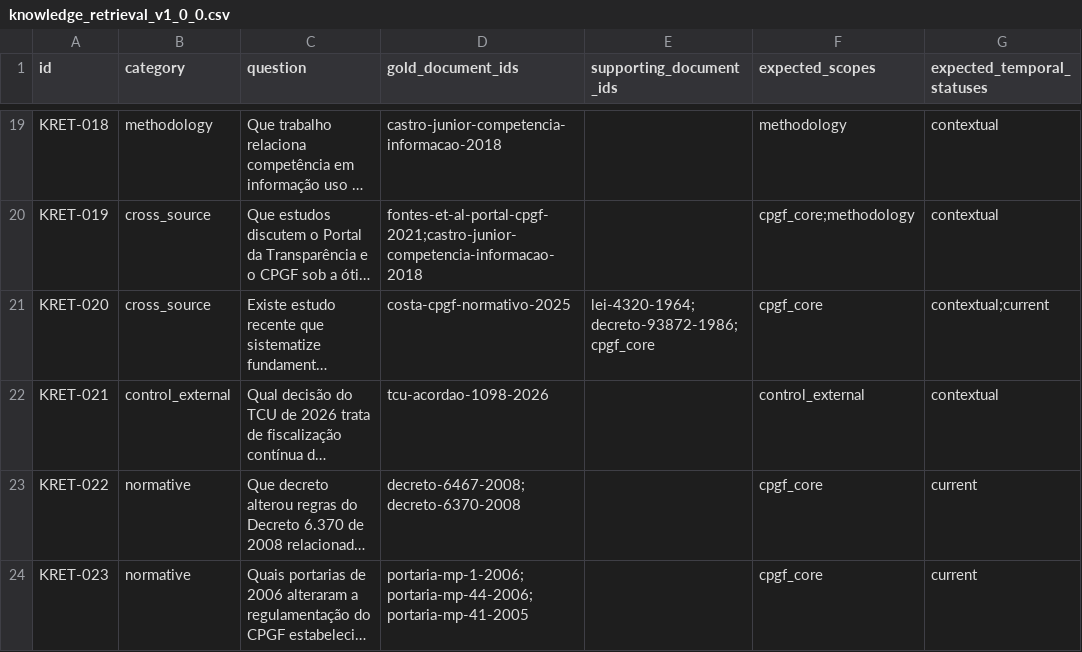
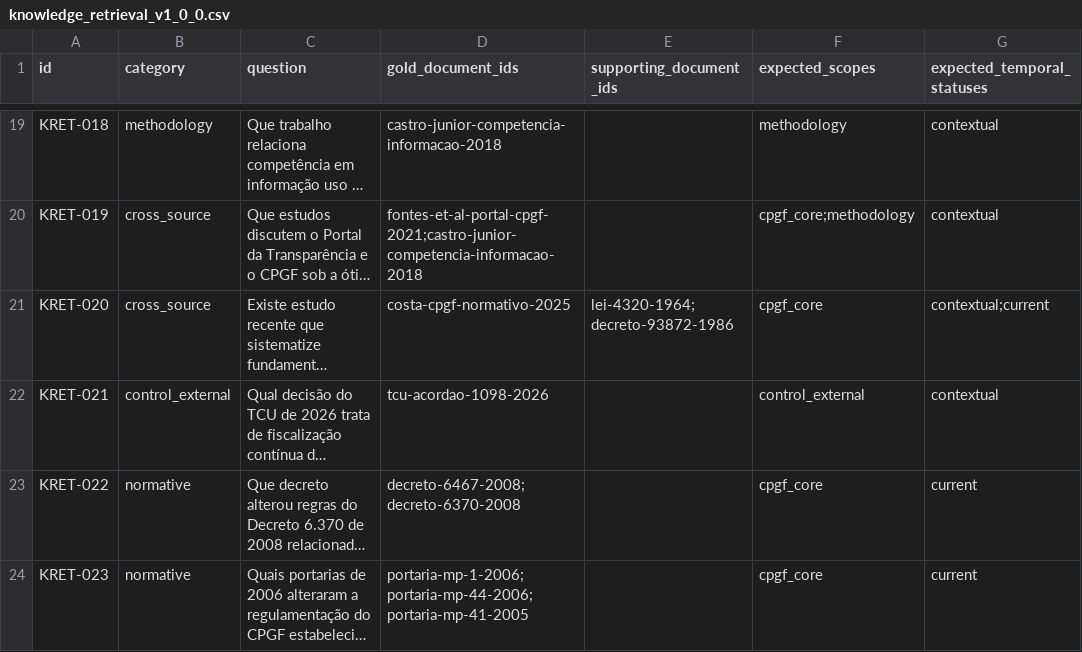
Before and after one commit to Arnold-JrIM/cpgf-controle-social, a CSV file: data/benchmarks/knowledge_retrieval_v1_0_0.csv, drawn as a sheet; only a part is shown, gaps mark what is left out; long unchanged cells end in …; the diff names each change by its address in the sheet, - before the commit and + after, or states it on an @@ line.

Commit message:
fix: corrige referência de apoio do caso KRET-020

```diff
--- a/data/benchmarks/knowledge_retrieval_v1_0_0.csv
+++ b/data/benchmarks/knowledge_retrieval_v1_0_0.csv
-E21 (supporting_document_ids): lei-4320-1964;decreto-93872-1986;cpgf_core
+E21 (supporting_document_ids): lei-4320-1964;decreto-93872-1986
```
